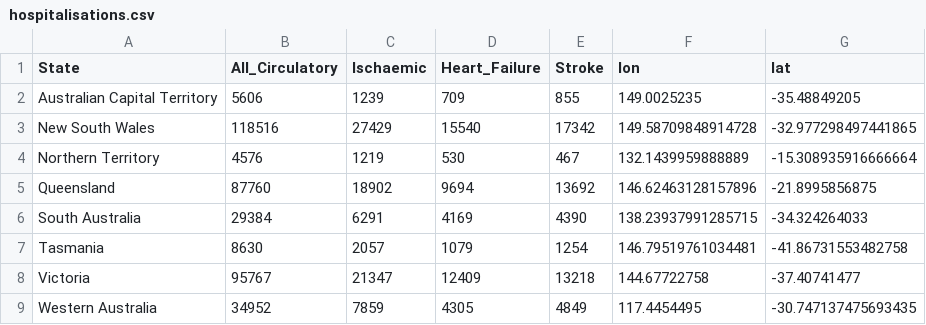
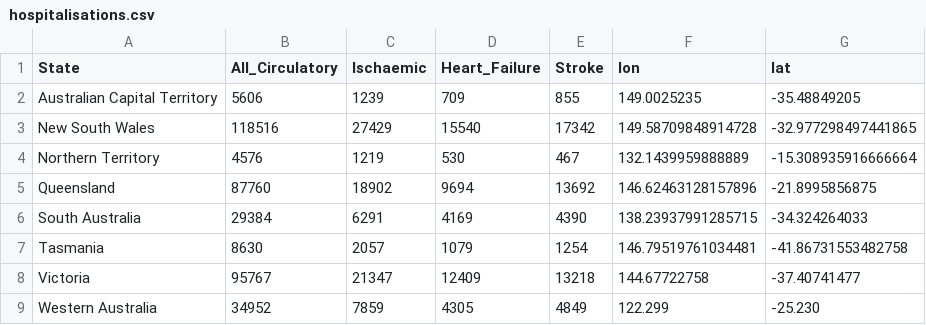
Before and after one commit to cheehsian-1120/FIT3179, a CSV file: data/hospitalisations.csv, drawn as a sheet.

```diff
--- a/data/hospitalisations.csv
+++ b/data/hospitalisations.csv
@@ -8,2 +8,2 @@ Tasmania,8630,2057,1079,1254,146.79519761034481,-41.86731553482758
 Victoria,95767,21347,12409,13218,144.67722758,-37.40741477
-Western Australia,34952,7859,4305,4849,117.4454495,-30.747137475693435
+Western Australia,34952,7859,4305,4849,122.299,-25.230
```
Also changed, not shown: 1 other file.
